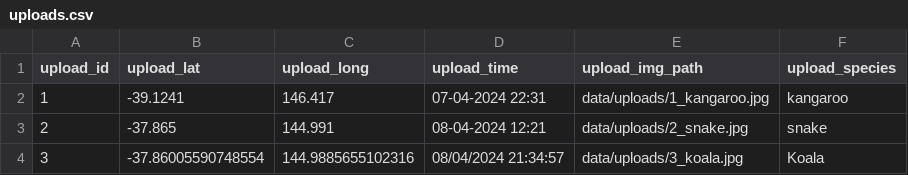
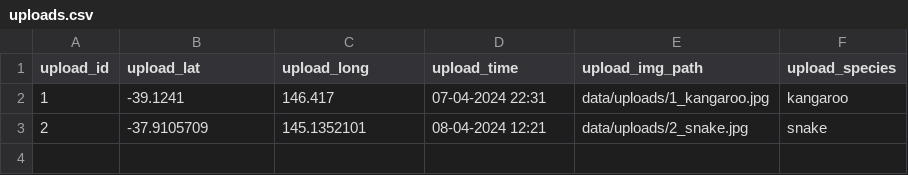
Before and after one commit to ojasvijain/lifeonland-mytrail, a CSV file: src/data/uploads.csv, drawn as a sheet.

Commit message:
Update uploads.csv

```diff
--- a/src/data/uploads.csv
+++ b/src/data/uploads.csv
@@ -2,3 +2,2 @@ upload_id,upload_lat,upload_long,upload_time,upload_img_path,upload_species
 1,-39.1241,146.417,07-04-2024 22:31,data/uploads/1_kangaroo.jpg,kangaroo
-2,-37.865,144.991,08-04-2024 12:21,data/uploads/2_snake.jpg,snake
-3,-37.86005590748554,144.9885655102316,08/04/2024 21:34:57,data/uploads/3_koala.jpg,Koala
+2,-37.9105709,145.1352101,08-04-2024 12:21,data/uploads/2_snake.jpg,snake
```
